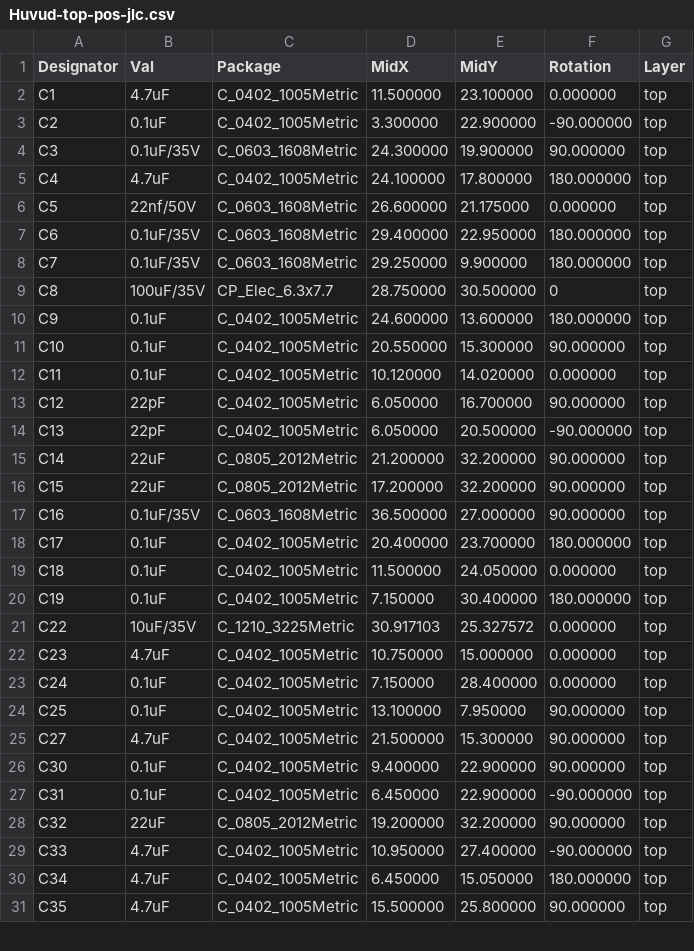
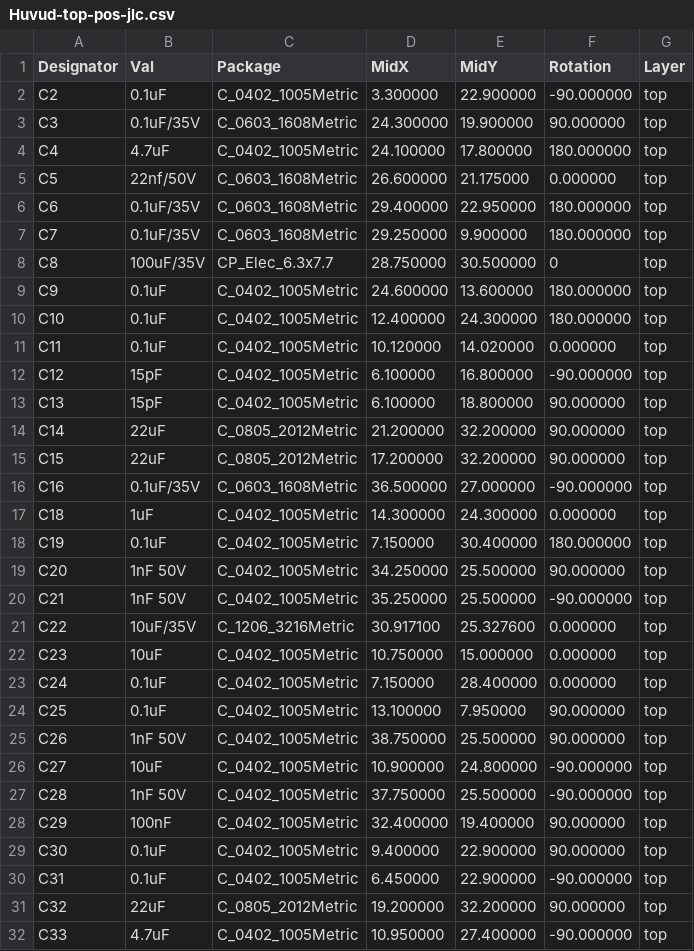
Before and after one commit to ghent360/KlipperToolboard, a CSV file: PCB/HuvudTiny2/assembly/Huvud-top-pos-jlc.csv, drawn as a sheet; only a part is shown; the shorter side is filled out with more unchanged rows; the diff covers the shown part only.

```diff
--- a/PCB/HuvudTiny2/assembly/Huvud-top-pos-jlc.csv
+++ b/PCB/HuvudTiny2/assembly/Huvud-top-pos-jlc.csv
@@ -1,3 +1,2 @@
 Designator,Val,Package,MidX,MidY,Rotation,Layer
-"C1","4.7uF","C_0402_1005Metric",11.500000,23.100000,0.000000,top
 "C2","0.1uF","C_0402_1005Metric",3.300000,22.900000,-90.000000,top
@@ -10,17 +9,21 @@ Designator,Val,Package,MidX,MidY,Rotation,Layer
 "C9","0.1uF","C_0402_1005Metric",24.600000,13.600000,180.000000,top
-"C10","0.1uF","C_0402_1005Metric",20.550000,15.300000,90.000000,top
+"C10","0.1uF","C_0402_1005Metric",12.400000,24.300000,180.000000,top
 "C11","0.1uF","C_0402_1005Metric",10.120000,14.020000,0.000000,top
-"C12","22pF","C_0402_1005Metric",6.050000,16.700000,90.000000,top
-"C13","22pF","C_0402_1005Metric",6.050000,20.500000,-90.000000,top
+"C12","15pF","C_0402_1005Metric",6.100000,16.800000,-90.000000,top
+"C13","15pF","C_0402_1005Metric",6.100000,18.800000,90.000000,top
 "C14","22uF","C_0805_2012Metric",21.200000,32.200000,90.000000,top
 "C15","22uF","C_0805_2012Metric",17.200000,32.200000,90.000000,top
-"C16","0.1uF/35V","C_0603_1608Metric",36.500000,27.000000,90.000000,top
-"C17","0.1uF","C_0402_1005Metric",20.400000,23.700000,180.000000,top
-"C18","0.1uF","C_0402_1005Metric",11.500000,24.050000,0.000000,top
+"C16","0.1uF/35V","C_0603_1608Metric",36.500000,27.000000,-90.000000,top
+"C18","1uF","C_0402_1005Metric",14.300000,24.300000,0.000000,top
 "C19","0.1uF","C_0402_1005Metric",7.150000,30.400000,180.000000,top
-"C22","10uF/35V","C_1210_3225Metric",30.917103,25.327572,0.000000,top
-"C23","4.7uF","C_0402_1005Metric",10.750000,15.000000,0.000000,top
+"C20","1nF 50V","C_0402_1005Metric",34.250000,25.500000,90.000000,top
+"C21","1nF 50V","C_0402_1005Metric",35.250000,25.500000,-90.000000,top
+"C22","10uF/35V","C_1206_3216Metric",30.917100,25.327600,0.000000,top
+"C23","10uF","C_0402_1005Metric",10.750000,15.000000,0.000000,top
 "C24","0.1uF","C_0402_1005Metric",7.150000,28.400000,0.000000,top
 "C25","0.1uF","C_0402_1005Metric",13.100000,7.950000,90.000000,top
-"C27","4.7uF","C_0402_1005Metric",21.500000,15.300000,90.000000,top
+"C26","1nF 50V","C_0402_1005Metric",38.750000,25.500000,90.000000,top
+"C27","10uF","C_0402_1005Metric",10.900000,24.800000,-90.000000,top
+"C28","1nF 50V","C_0402_1005Metric",37.750000,25.500000,-90.000000,top
+"C29","100nF","C_0402_1005Metric",32.400000,19.400000,90.000000,top
 "C30","0.1uF","C_0402_1005Metric",9.400000,22.900000,90.000000,top
```
Also changed, not shown: 4 added rows, 5 removed rows and 26 edited cells elsewhere in this file, PCB/HuvudTiny2/assembly/Huvud-top-pos.csv, 16 other files.
